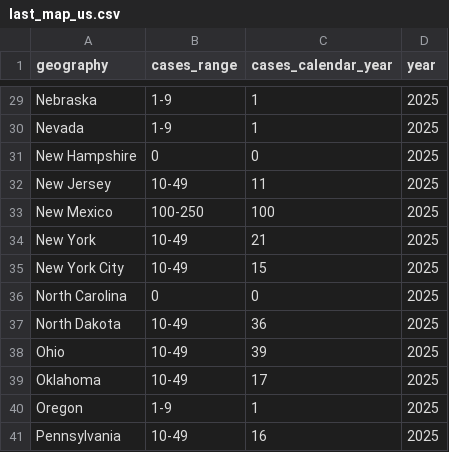
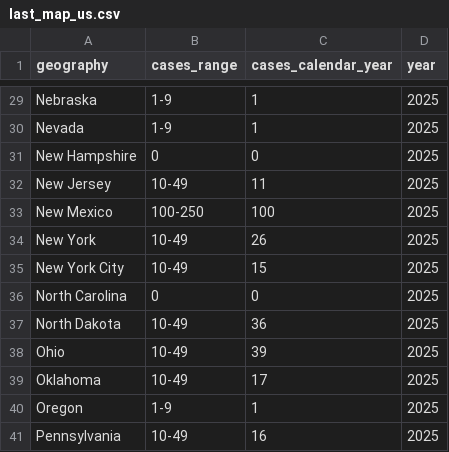
Before and after one commit to annie-jennemann/measles-tracker, a CSV file: last_map_us.csv, drawn as a sheet; only a part is shown, gaps mark what is left out; the diff covers the shown part only.

```diff
--- a/last_map_us.csv
+++ b/last_map_us.csv
@@ -33,3 +33,3 @@ New Jersey,10-49,11,2025
 New Mexico,100-250,100,2025
-New York,10-49,21,2025
+New York,10-49,26,2025
 New York City,10-49,15,2025
```
Also changed, not shown: 9 edited cells elsewhere in this file.
